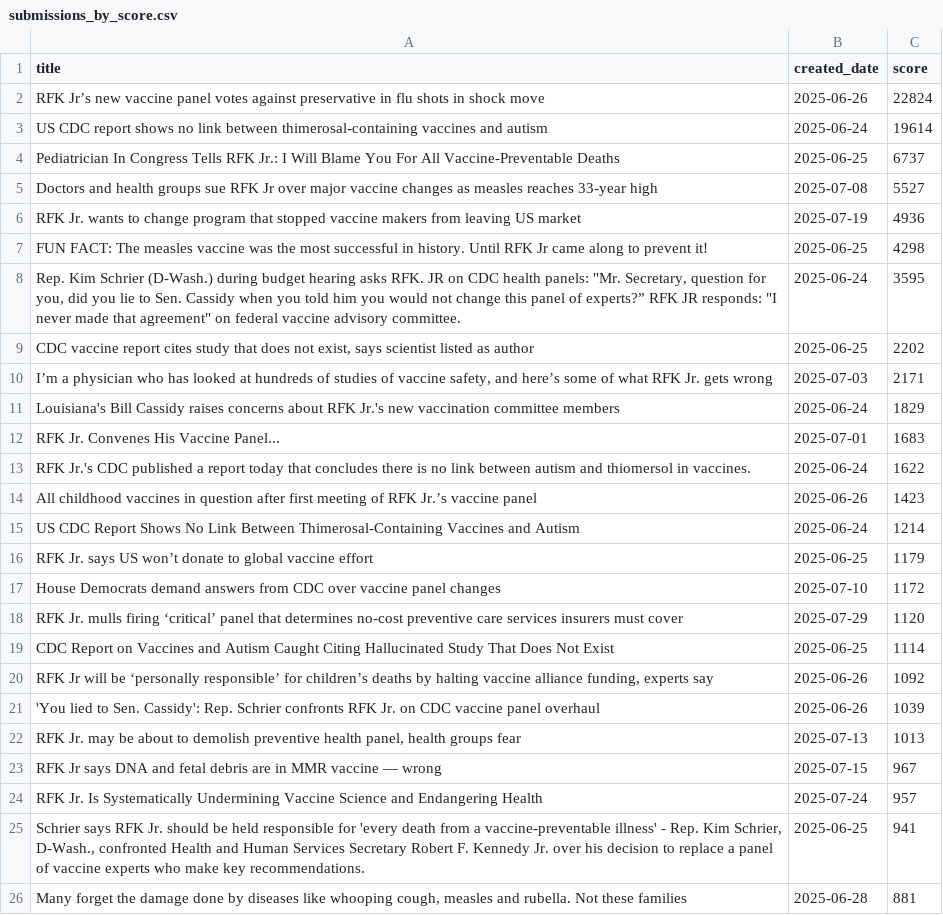
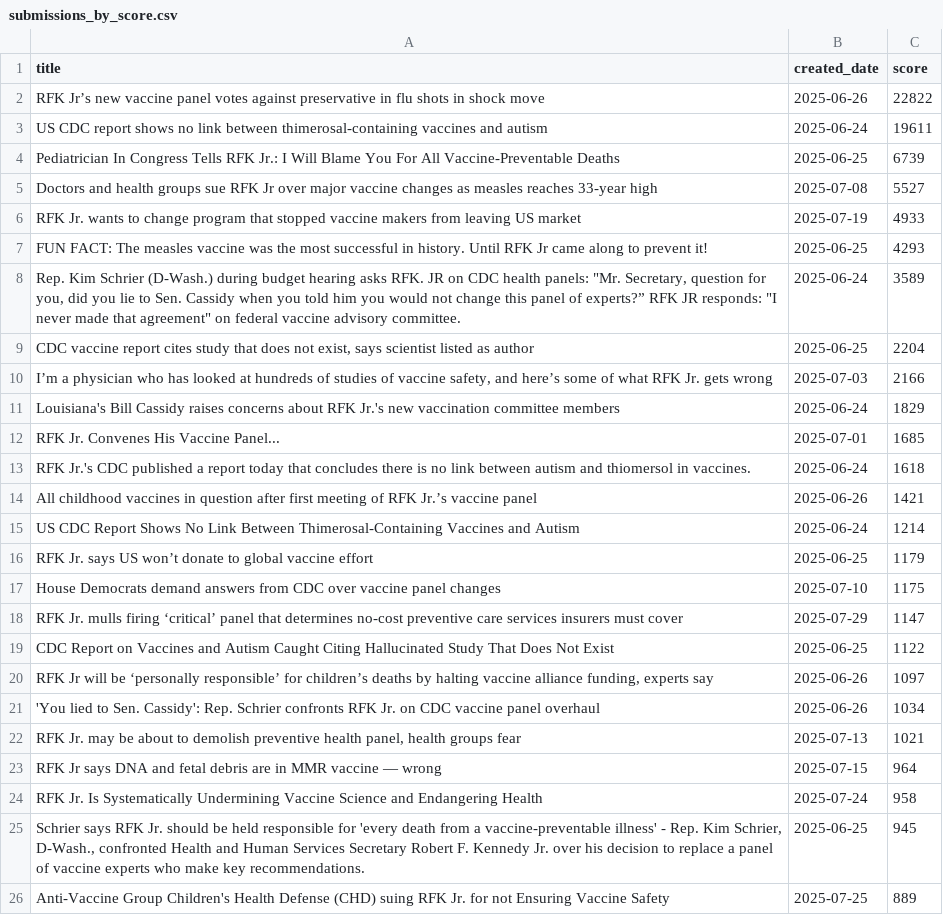
Before and after one commit to MelonFaceDOOM/reddit_monitor, a CSV file: analysis/acip/results/submissions_by_score.csv, drawn as a sheet.

```diff
--- a/analysis/acip/results/submissions_by_score.csv
+++ b/analysis/acip/results/submissions_by_score.csv
@@ -1,26 +1,26 @@
 title,created_date,score
-RFK Jr’s new vaccine panel votes against preservative in flu shots in shock move,2025-06-26,22824
-US CDC report shows no link between thimerosal-containing vaccines and autism,2025-06-24,19614
-Pediatrician In Congress Tells RFK Jr.: I Will Blame You For All Vaccine-Preventable Deaths,2025-06-25,6737
+RFK Jr’s new vaccine panel votes against preservative in flu shots in shock move,2025-06-26,22822
+US CDC report shows no link between thimerosal-containing vaccines and autism,2025-06-24,19611
+Pediatrician In Congress Tells RFK Jr.: I Will Blame You For All Vaccine-Preventable Deaths,2025-06-25,6739
 Doctors and health groups sue RFK Jr over major vaccine changes as measles reaches 33-year high,2025-07-08,5527
-RFK Jr. wants to change program that stopped vaccine makers from leaving US market,2025-07-19,4936
-FUN FACT: The measles vaccine was the most successful in history. Until RFK Jr came along to prevent it!,2025-06-25,4298
-"Rep. Kim Schrier (D-Wash.) during budget hearing asks RFK. JR on CDC health panels: ""Mr. Secretary, question for you, did you lie to Sen. Cassidy when you told him you would not change this panel of experts?” RFK JR responds: ""I never made that agreement"" on federal vaccine advisory committee.",2025-06-24,3595
-"CDC vaccine report cites study that does not exist, says scientist listed as author",2025-06-25,2202
-"I’m a physician who has looked at hundreds of studies of vaccine safety, and here’s some of what RFK Jr. gets wrong",2025-07-03,2171
+RFK Jr. wants to change program that stopped vaccine makers from leaving US market,2025-07-19,4933
+FUN FACT: The measles vaccine was the most successful in history. Until RFK Jr came along to prevent it!,2025-06-25,4293
+"Rep. Kim Schrier (D-Wash.) during budget hearing asks RFK. JR on CDC health panels: ""Mr. Secretary, question for you, did you lie to Sen. Cassidy when you told him you would not change this panel of experts?” RFK JR responds: ""I never made that agreement"" on federal vaccine advisory committee.",2025-06-24,3589
+"CDC vaccine report cites study that does not exist, says scientist listed as author",2025-06-25,2204
+"I’m a physician who has looked at hundreds of studies of vaccine safety, and here’s some of what RFK Jr. gets wrong",2025-07-03,2166
 Louisiana's Bill Cassidy raises concerns about RFK Jr.'s new vaccination committee members,2025-06-24,1829
-RFK Jr. Convenes His Vaccine Panel...,2025-07-01,1683
-RFK Jr.'s CDC published a report today that concludes there is no link between autism and thiomersol in vaccines.,2025-06-24,1622
-All childhood vaccines in question after first meeting of RFK Jr.’s vaccine panel,2025-06-26,1423
+RFK Jr. Convenes His Vaccine Panel...,2025-07-01,1685
+RFK Jr.'s CDC published a report today that concludes there is no link between autism and thiomersol in vaccines.,2025-06-24,1618
+All childhood vaccines in question after first meeting of RFK Jr.’s vaccine panel,2025-06-26,1421
 US CDC Report Shows No Link Between Thimerosal-Containing Vaccines and Autism,2025-06-24,1214
 RFK Jr. says US won’t donate to global vaccine effort,2025-06-25,1179
-House Democrats demand answers from CDC over vaccine panel changes,2025-07-10,1172
-RFK Jr. mulls firing ‘critical’ panel that determines no-cost preventive care services insurers must cover,2025-07-29,1120
-CDC Report on Vaccines and Autism Caught Citing Hallucinated Study That Does Not Exist,2025-06-25,1114
-"RFK Jr will be ‘personally responsible’ for children’s deaths by halting vaccine alliance funding, experts say",2025-06-26,1092
-'You lied to Sen. Cassidy': Rep. Schrier confronts RFK Jr. on CDC vaccine panel overhaul,2025-06-26,1039
-"RFK Jr. may be about to demolish preventive health panel, health groups fear",2025-07-13,1013
-RFK Jr says DNA and fetal debris are in MMR vaccine — wrong,2025-07-15,967
-RFK Jr. Is Systematically Undermining Vaccine Science and Endangering Health,2025-07-24,957
-"Schrier says RFK Jr. should be held responsible for 'every death from a vaccine-preventable illness' - Rep. Kim Schrier, D-Wash., confronted Health and Human Services Secretary Robert F. Kennedy Jr. over his decision to replace a panel of vaccine experts who make key recommendations.",2025-06-25,941
-"Many forget the damage done by diseases like whooping cough, measles and rubella. Not these families",2025-06-28,881
+House Democrats demand answers from CDC over vaccine panel changes,2025-07-10,1175
+RFK Jr. mulls firing ‘critical’ panel that determines no-cost preventive care services insurers must cover,2025-07-29,1147
+CDC Report on Vaccines and Autism Caught Citing Hallucinated Study That Does Not Exist,2025-06-25,1122
+"RFK Jr will be ‘personally responsible’ for children’s deaths by halting vaccine alliance funding, experts say",2025-06-26,1097
+'You lied to Sen. Cassidy': Rep. Schrier confronts RFK Jr. on CDC vaccine panel overhaul,2025-06-26,1034
+"RFK Jr. may be about to demolish preventive health panel, health groups fear",2025-07-13,1021
+RFK Jr says DNA and fetal debris are in MMR vaccine — wrong,2025-07-15,964
+RFK Jr. Is Systematically Undermining Vaccine Science and Endangering Health,2025-07-24,958
+"Schrier says RFK Jr. should be held responsible for 'every death from a vaccine-preventable illness' - Rep. Kim Schrier, D-Wash., confronted Health and Human Services Secretary Robert F. Kennedy Jr. over his decision to replace a panel of vaccine experts who make key recommendations.",2025-06-25,945
+Anti-Vaccine Group Children's Health Defense (CHD) suing RFK Jr. for not Ensuring Vaccine Safety,2025-07-25,889
```
Also changed, not shown: 14 other files.
